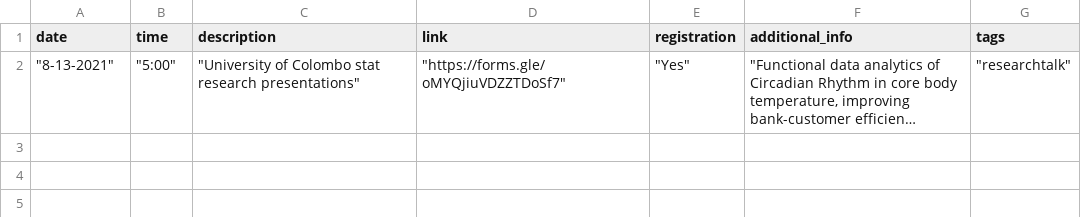
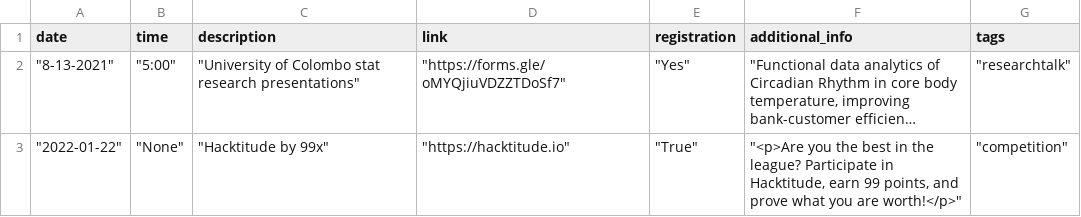
Before and after one commit to cepdnaclk/events, a CSV file: data/data.csv, drawn as a sheet; long unchanged cells end in …; the diff names each change by its address in the sheet, - before the commit and + after, or states it on an @@ line.

```diff
--- a/data/data.csv
+++ b/data/data.csv
+row 3: "2022-01-22" | "None" | "Hacktitude by 99x" | "https://hacktitude.io" | "True" | "<p>Are you the best in the league? Participate in Hacktitude, earn 99 points, and prove what you are worth!</p>" | "competition"
```
